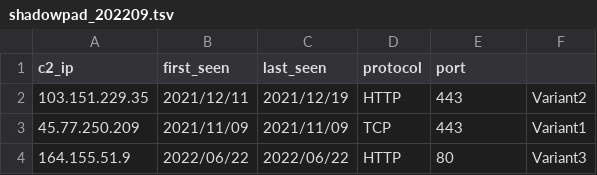
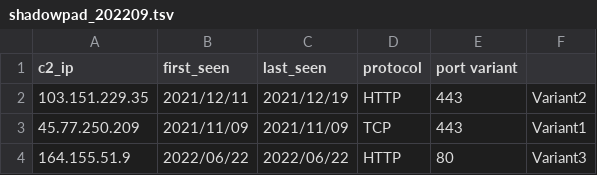
Before and after one commit to carbonblack/active_c2_ioc_public, a TSV file: shadowpad/shadowpad_202209.tsv, drawn as a sheet; only a part is shown.

Commit message:
Fix the ShadowPad tsv column

```diff
--- a/shadowpad/shadowpad_202209.tsv
+++ b/shadowpad/shadowpad_202209.tsv
@@ -1,2 +1,2 @@
-c2_ip	first_seen	last_seen	protocol	port
+c2_ip	first_seen	last_seen	protocol	port    variant
 103.151.229.35	2021/12/11	2021/12/19	HTTP	443	Variant2
```
